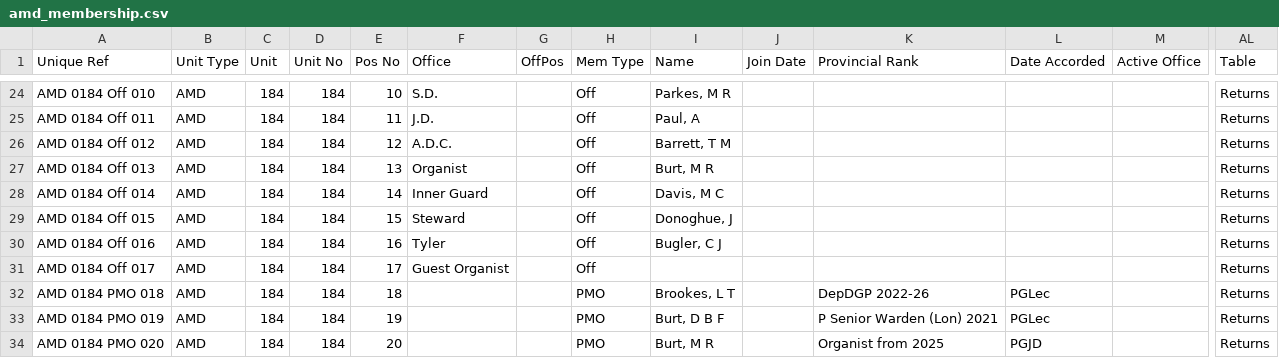
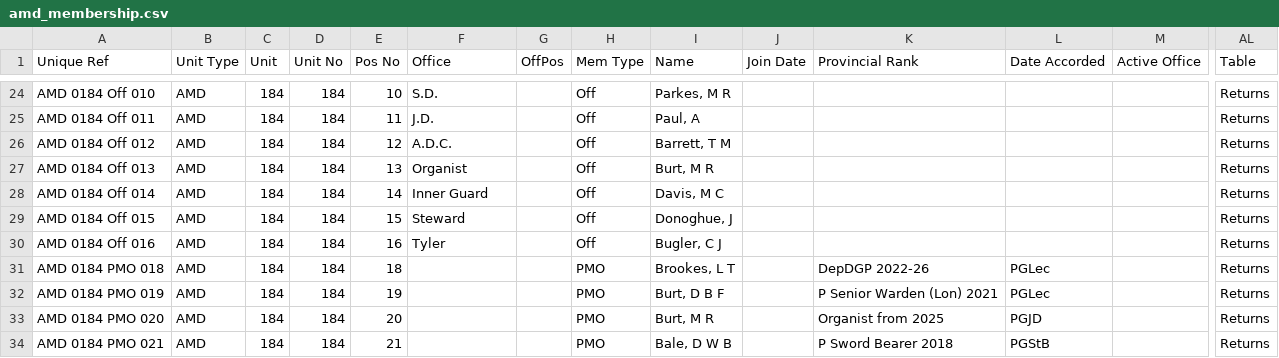
Before and after one commit to webpurity-dev/masonic-calendar, a CSV file: document/data/amd_membership.csv, drawn as a sheet; only a part is shown, gaps mark what is left out; the shorter side is filled out with more unchanged rows; rows hold the shown columns only; the diff names each change by its address in the sheet, - before the commit and + after, or states it on an @@ line.

Commit message:
2.4.2 - removal of empty Guest Organists (Companion), re-order of organists (Craft), change to Kinson 116 (OSC) + intro layout amendments

```diff
--- a/document/data/amd_membership.csv
+++ b/document/data/amd_membership.csv
-row 31: AMD 0184 Off 017 | AMD | 184 | 184 | 17 | Guest Organist |  | Off |  |  |  |  |  | Returns
```
Also changed, not shown: document/data/craft_membership.csv, document/data/osc_officers.csv, 8 other files.
